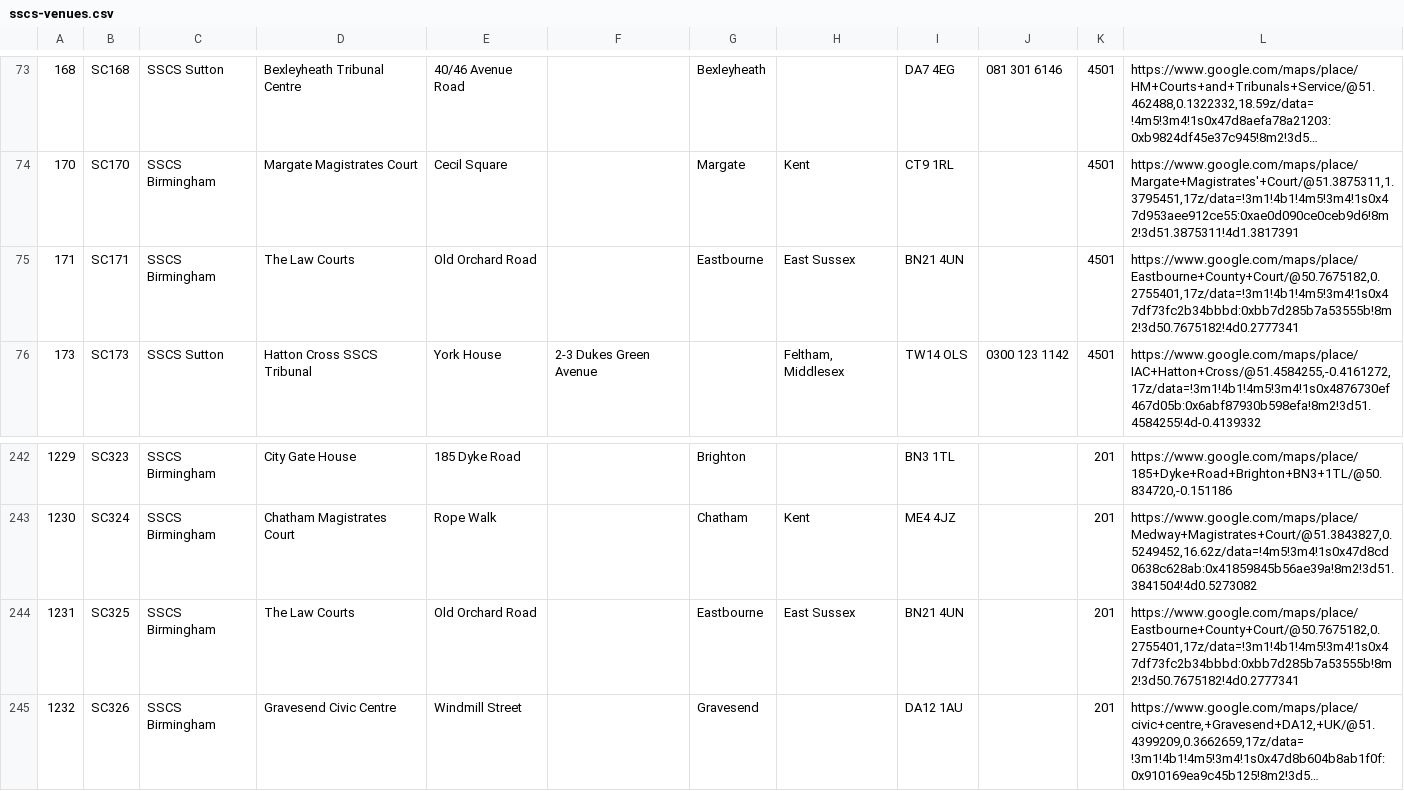
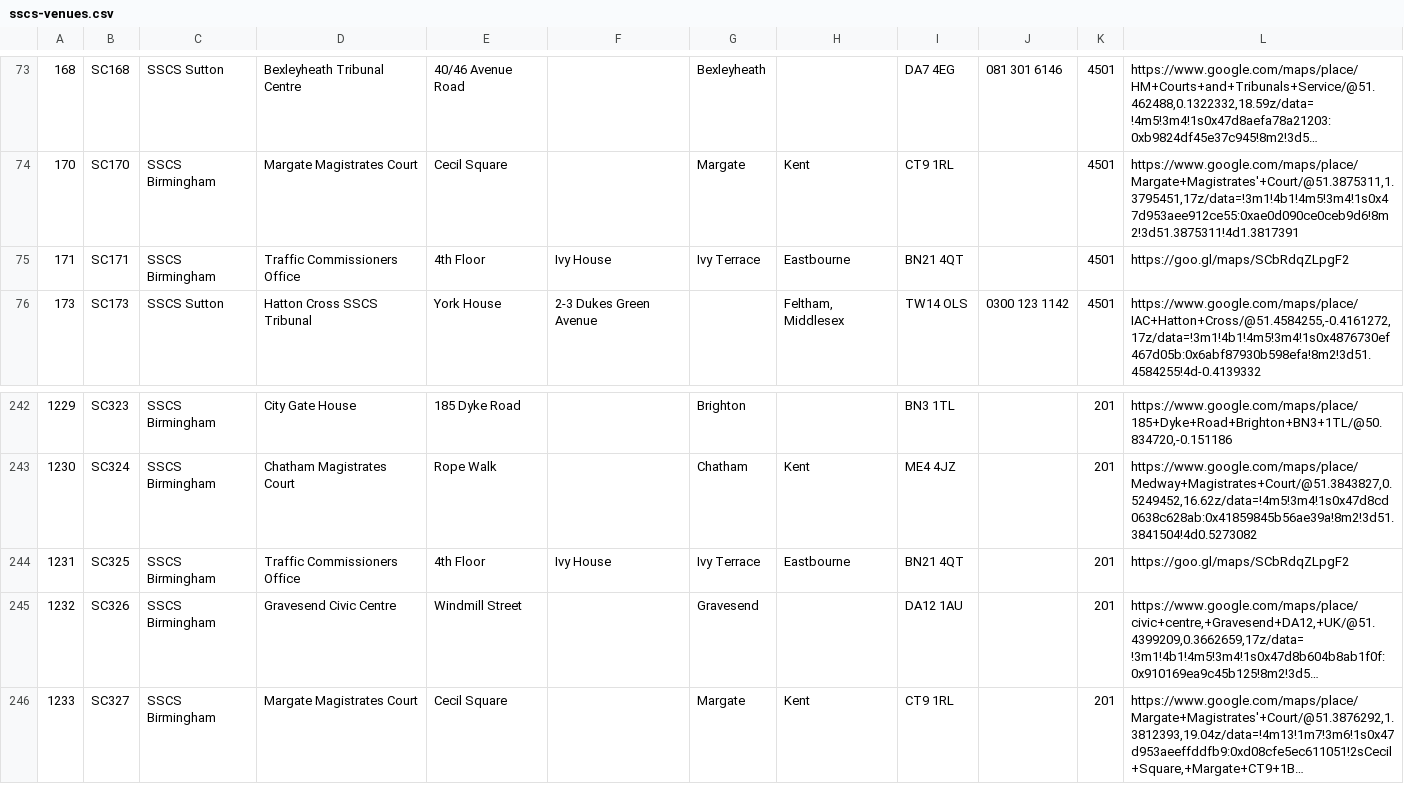
Before and after one commit to hmcts/sscs-common, a CSV file: src/main/resources/reference-data/sscs-venues.csv, drawn as a sheet; only a part is shown, gaps mark what is left out; the shorter side is filled out with more unchanged rows; long unchanged cells end in …; the diff names each change by its address in the sheet, - before the commit and + after, or states it on an @@ line.

Commit message:
SSCS-5465 Venue Address Change (Eastbourne)

```diff
--- a/src/main/resources/reference-data/sscs-venues.csv
+++ b/src/main/resources/reference-data/sscs-venues.csv
-D75: The Law Courts
+D75: Traffic Commissioners Office
-E75: Old Orchard Road
+E75: 4th Floor
-F75: (empty)
+F75: Ivy House
-G75: Eastbourne
+G75: Ivy Terrace
-H75: East Sussex
+H75: Eastbourne
-I75: BN21 4UN
+I75: BN21 4QT
-L75: https://www.google.com/maps/place/Eastbourne+County+Court/@50.7675182,0.2755401,17z/data=!3m1!4b1!4m5!3m4!1s0x47df73fc2b34bbbd:0xbb7d285b7a53555b!8m2!3d50.7675182!4d0.2777341
+L75: https://goo.gl/maps/SCbRdqZLpgF2
-D244: The Law Courts
+D244: Traffic Commissioners Office
-E244: Old Orchard Road
+E244: 4th Floor
-F244: (empty)
+F244: Ivy House
-G244: Eastbourne
+G244: Ivy Terrace
-H244: East Sussex
+H244: Eastbourne
-I244: BN21 4UN
+I244: BN21 4QT
-L244: https://www.google.com/maps/place/Eastbourne+County+Court/@50.7675182,0.2755401,17z/data=!3m1!4b1!4m5!3m4!1s0x47df73fc2b34bbbd:0xbb7d285b7a53555b!8m2!3d50.7675182!4d0.2777341
+L244: https://goo.gl/maps/SCbRdqZLpgF2
```
